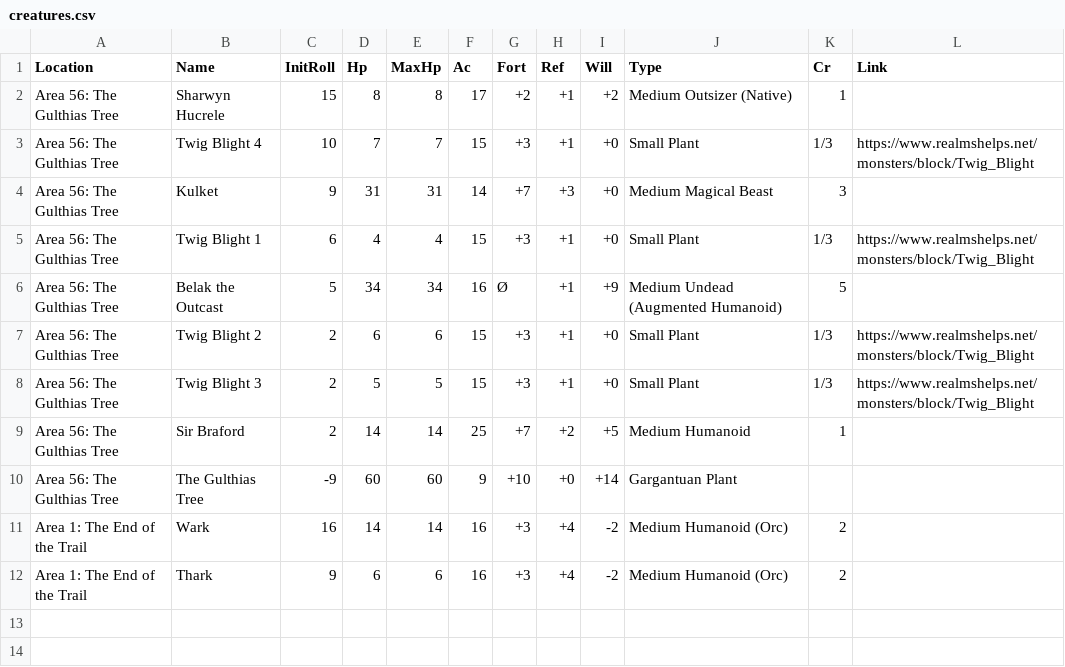
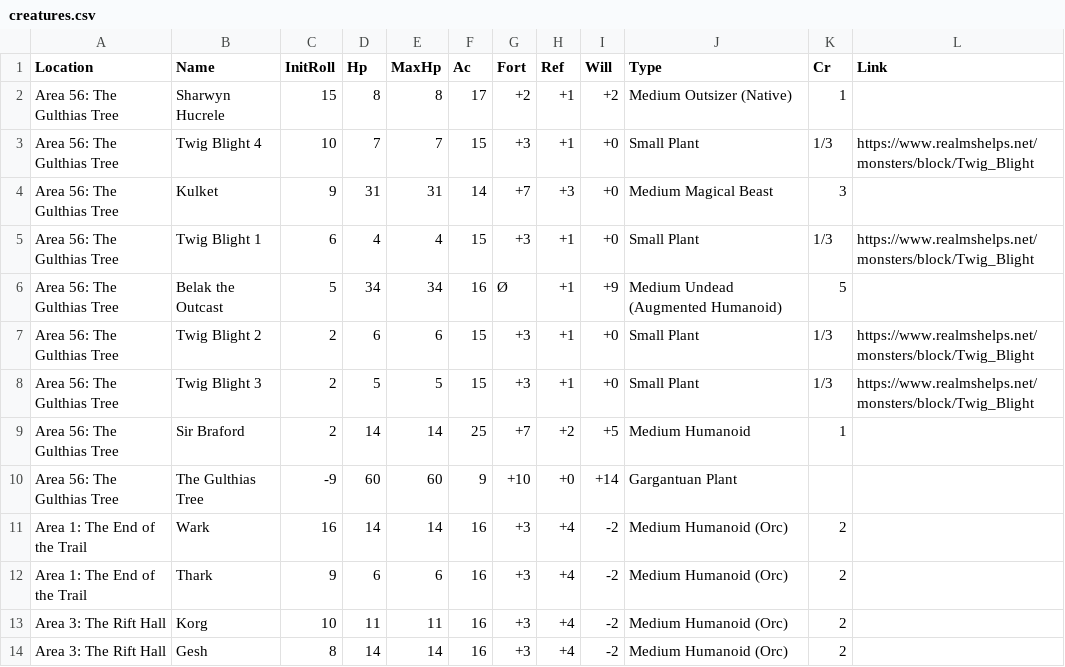
Before and after one commit to davycwalker-debug/breakfast-and-battles, a CSV file: rooms/csv/creatures.csv, drawn as a sheet; the diff names each change by its address in the sheet, - before the commit and + after, or states it on an @@ line.

Commit message:
update csvs for rift hall

```diff
--- a/rooms/csv/creatures.csv
+++ b/rooms/csv/creatures.csv
+row 13: Area 3: The Rift Hall | Korg | 10 | 11 | 11 | 16 | +3 | +4 | -2 | Medium Humanoid (Orc) | 2
+row 14: Area 3: The Rift Hall | Gesh | 8 | 14 | 14 | 16 | +3 | +4 | -2 | Medium Humanoid (Orc) | 2
```
Also changed, not shown: 2 other files.
